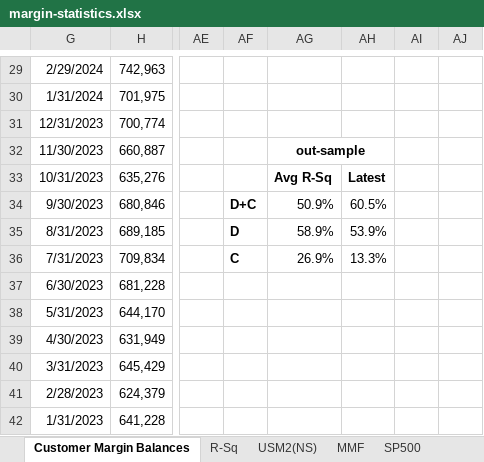
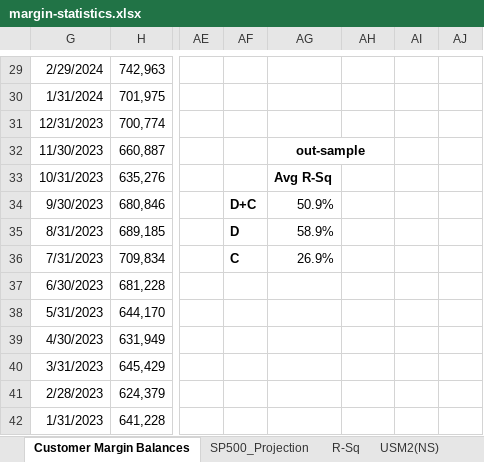
Before and after one commit to WalterLam-Dev/Margin-statistics-and-forward-return, an Excel workbook: margin-statistics.xlsx, sheet Customer Margin Balances, drawn as a sheet; only a part is shown, gaps mark what is left out; values as stored, in another font and other column widths than the file's, no borders; charts and pictures and conditional formats not drawn; the diff names each change by its address in the sheet, - before the commit and + after, or states it on an @@ line.

```diff
--- a/margin-statistics.xlsx (sheet Customer Margin Balances)
+++ b/margin-statistics.xlsx (sheet Customer Margin Balances)
+sheet tab: SP500_Projection
-AH33: Latest
+AH33: (empty)
-AH34: 60.5%
+AH34: (empty)
-AH35: 53.9%
+AH35: (empty)
-AH36: 13.3%
+AH36: (empty)
```
Also changed, not shown: sheet R-Sq, charts or pictures.
